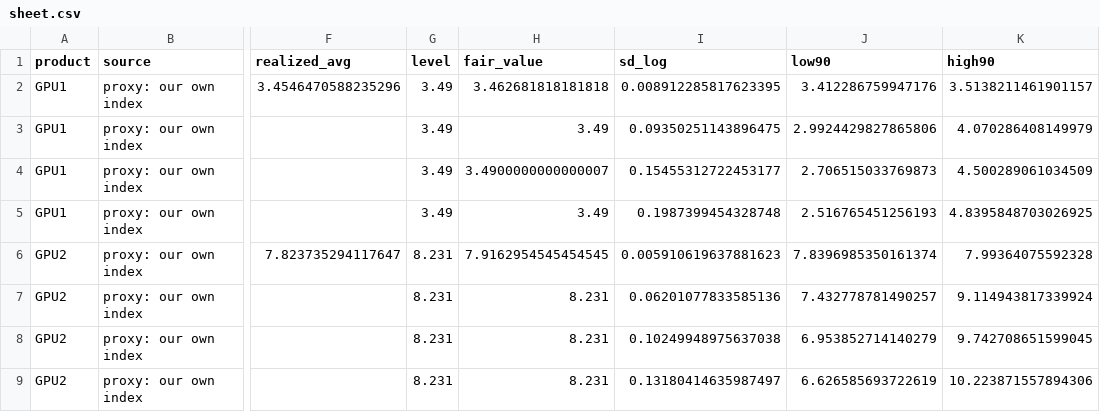
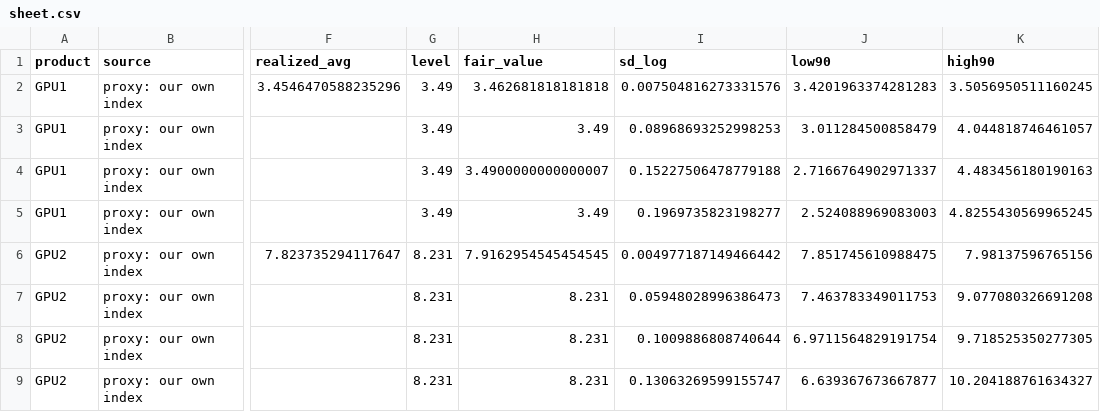
Before and after one commit to jwilliamross/compute-curve, a CSV file: reports/fair_value/sheet.csv, drawn as a sheet; only a part is shown, gaps mark what is left out; the diff names each change by its address in the sheet, - before the commit and + after, or states it on an @@ line.

```diff
--- a/reports/fair_value/sheet.csv
+++ b/reports/fair_value/sheet.csv
-I2 (sd_log): 0.008912285817623395
+I2 (sd_log): 0.007504816273331576
-J2 (low90): 3.412286759947176
+J2 (low90): 3.4201963374281283
-K2 (high90): 3.5138211461901157
+K2 (high90): 3.5056950511160245
-I3 (sd_log): 0.09350251143896475
+I3 (sd_log): 0.08968693252998253
-J3 (low90): 2.9924429827865806
+J3 (low90): 3.011284500858479
-K3 (high90): 4.070286408149979
+K3 (high90): 4.044818746461057
-I4 (sd_log): 0.15455312722453177
+I4 (sd_log): 0.15227506478779188
-J4 (low90): 2.706515033769873
+J4 (low90): 2.7166764902971337
-K4 (high90): 4.500289061034509
+K4 (high90): 4.483456180190163
-I5 (sd_log): 0.1987399454328748
+I5 (sd_log): 0.1969735823198277
-J5 (low90): 2.516765451256193
+J5 (low90): 2.524088969083003
-K5 (high90): 4.8395848703026925
+K5 (high90): 4.8255430569965245
-I6 (sd_log): 0.005910619637881623
+I6 (sd_log): 0.004977187149466442
-J6 (low90): 7.8396985350161374
+J6 (low90): 7.851745610988475
-K6 (high90): 7.99364075592328
+K6 (high90): 7.98137596765156
-I7 (sd_log): 0.06201077833585136
+I7 (sd_log): 0.05948028996386473
-J7 (low90): 7.432778781490257
+J7 (low90): 7.463783349011753
-K7 (high90): 9.114943817339924
+K7 (high90): 9.077080326691208
-I8 (sd_log): 0.10249948975637038
+I8 (sd_log): 0.1009886808740644
-J8 (low90): 6.953852714140279
+J8 (low90): 6.9711564829191754
-K8 (high90): 9.742708651599045
+K8 (high90): 9.718525350277305
-I9 (sd_log): 0.13180414635987497
+I9 (sd_log): 0.13063269599155747
-J9 (low90): 6.626585693722619
+J9 (low90): 6.639367673667877
-K9 (high90): 10.223871557894306
+K9 (high90): 10.204188761634327
```
Also changed, not shown: reports/claim4/signals.csv, reports/exploration/round1_shadow_H05.csv, 39 other files.
